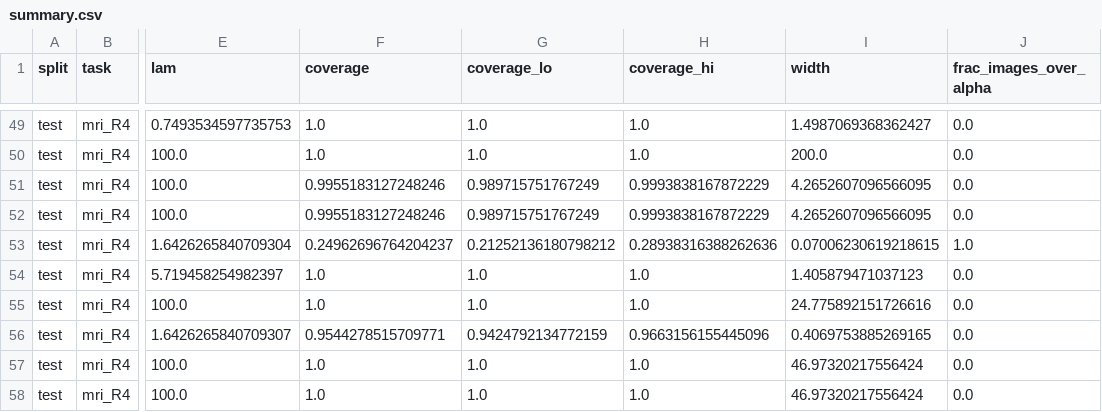
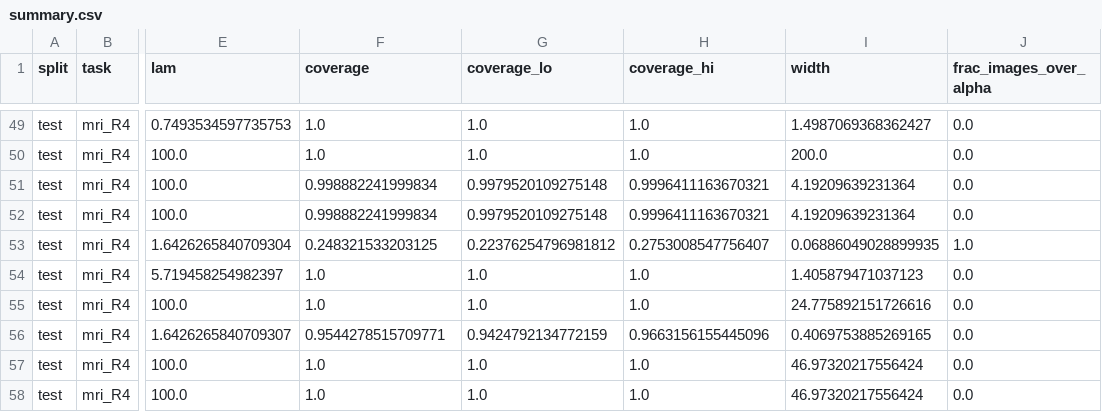
Before and after one commit to Lawl1et-1/trustworthy-restoration, a CSV file: results/smoke/m6_conformal/phantom/summary.csv, drawn as a sheet; only a part is shown, gaps mark what is left out; the diff covers the shown part only; the diff names each change by its address in the sheet, - before the commit and + after, or states it on an @@ line.

```diff
--- a/results/smoke/m6_conformal/phantom/summary.csv
+++ b/results/smoke/m6_conformal/phantom/summary.csv
-F51:F52 (coverage): 0.9955183127248246
+F51:F52 (coverage): 0.998882241999834
-G51:G52 (coverage_lo): 0.989715751767249
+G51:G52 (coverage_lo): 0.9979520109275148
-H51:H52 (coverage_hi): 0.9993838167872229
+H51:H52 (coverage_hi): 0.9996411163670321
-I51:I52 (width): 4.2652607096566095
+I51:I52 (width): 4.19209639231364
-F53 (coverage): 0.24962696764204237
+F53 (coverage): 0.248321533203125
-G53 (coverage_lo): 0.21252136180798212
+G53 (coverage_lo): 0.22376254796981812
-H53 (coverage_hi): 0.28938316388262636
+H53 (coverage_hi): 0.2753008547756407
-I53 (width): 0.07006230619218615
+I53 (width): 0.06886049028899935
```
Also changed, not shown: 26 edited cells elsewhere in this file, results/smoke/m5_halluc/phantom/summary.csv, 9 other files.
